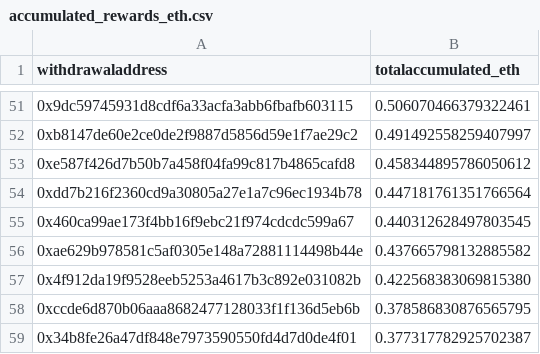
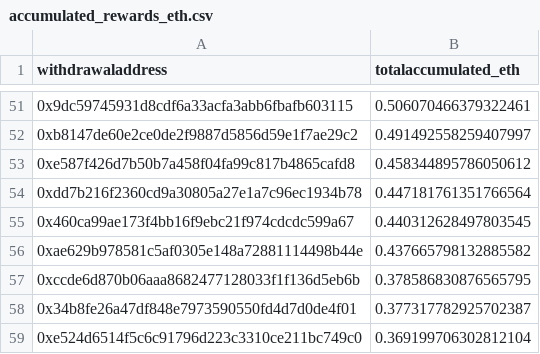
Before and after one commit to dappnode/smooth-scripts, a CSV file: acc-by-withdrawal/results/accumulated_rewards_eth.csv, drawn as a sheet; only a part is shown, gaps mark what is left out; the shorter side is filled out with more unchanged rows; the diff names each change by its address in the sheet, - before the commit and + after, or states it on an @@ line.

```diff
--- a/acc-by-withdrawal/results/accumulated_rewards_eth.csv
+++ b/acc-by-withdrawal/results/accumulated_rewards_eth.csv
-row 57: 0x4f912da19f9528eeb5253a4617b3c892e031082b | 0.422568383069815380
```
Also changed, not shown: 2 other files.
